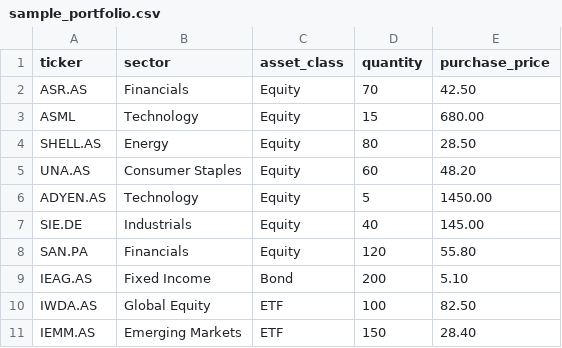
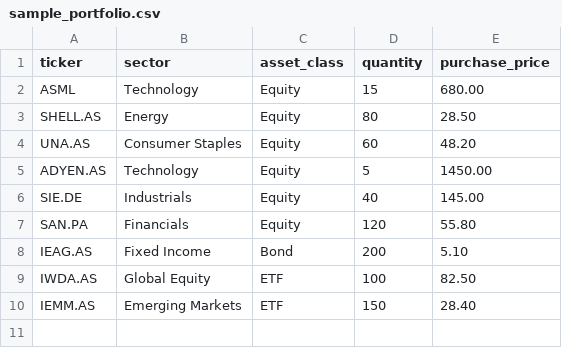
Before and after one commit to anassnjma/asr-portfolio-tool, a CSV file: sample_portfolio.csv, drawn as a sheet; the diff names each change by its address in the sheet, - before the commit and + after, or states it on an @@ line.

Commit message:
remove ASR stock from portfolio
stock cant be found on yahoo finance

```diff
--- a/sample_portfolio.csv
+++ b/sample_portfolio.csv
-row 2: ASR.AS | Financials | Equity | 70 | 42.50
```
